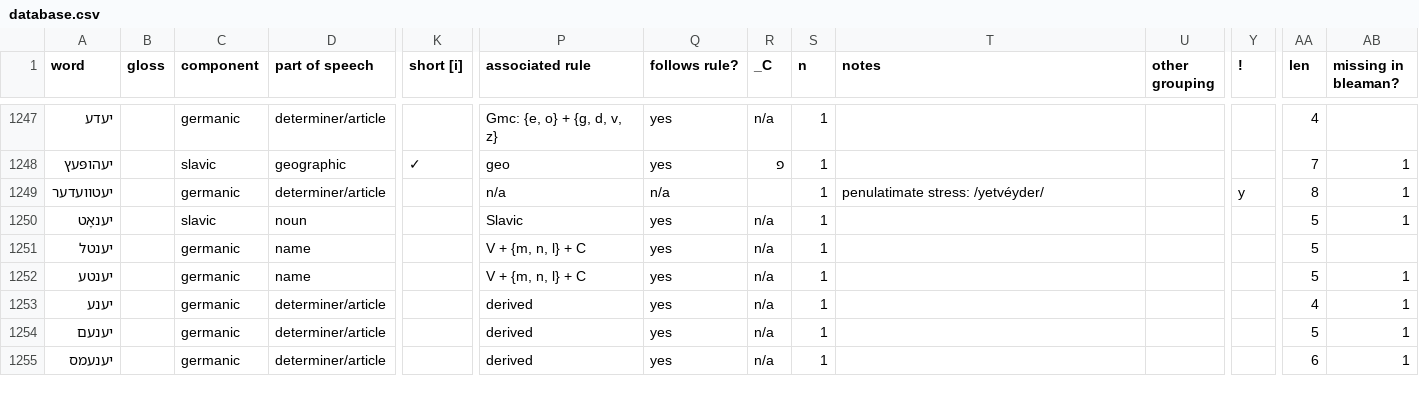
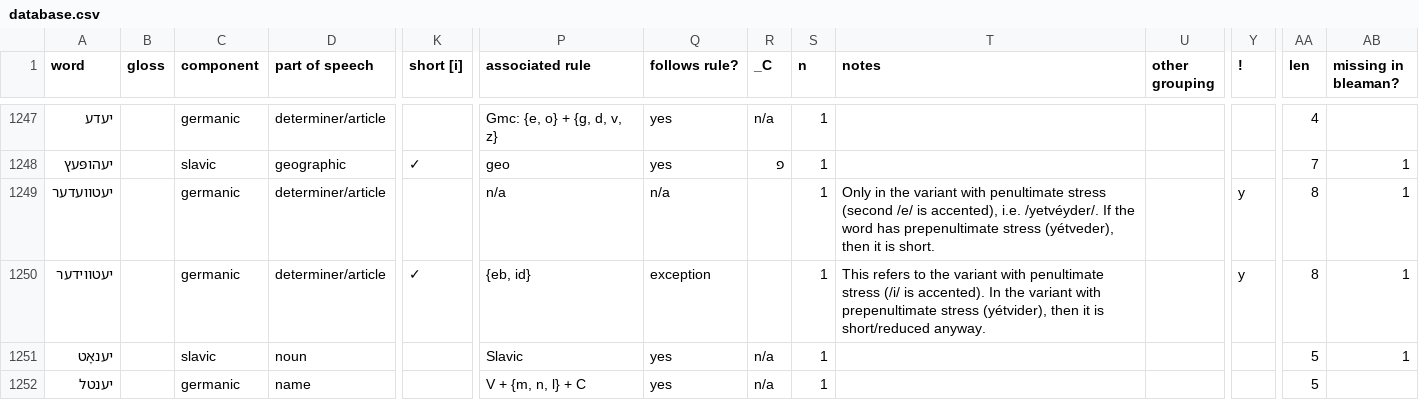
Before and after one commit to MPreston1/yiddish-vowel-search, a CSV file: data/database.csv, drawn as a sheet; only a part is shown, gaps mark what is left out; the shorter side is filled out with more unchanged rows; rows hold the shown columns only; the diff names each change by its address in the sheet, - before the commit and + after, or states it on an @@ line.

Commit message:
Update from the Google Sheet

```diff
--- a/data/database.csv
+++ b/data/database.csv
-T1249 (notes): penulatimate stress: /yetvéyder/
+T1249 (notes): Only in the variant with penultimate stress (second /e/ is accented), i.e. /yetvéyder/. If the word has prepenultimate stress (yétveder), then it is short.
+row 1250: יעטװידער |  | germanic | determiner/article | ✓ | {eb, id} | exception |  | 1 | This refers to the variant with penultimate stress (/i/ is accented). In the variant with prepenultimate stress (yétvider), then it is short/reduced anyway. |  | y | 8 | 1
```
